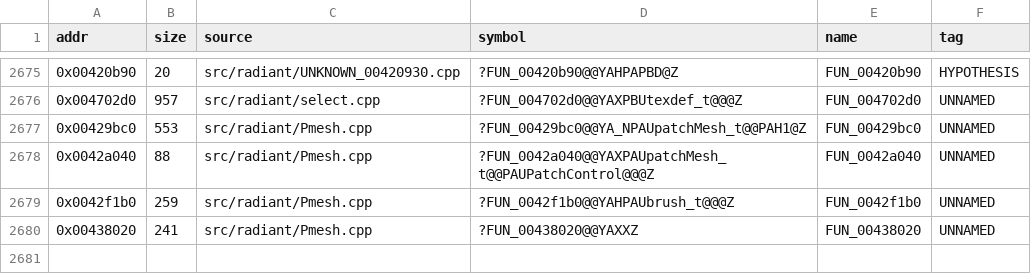
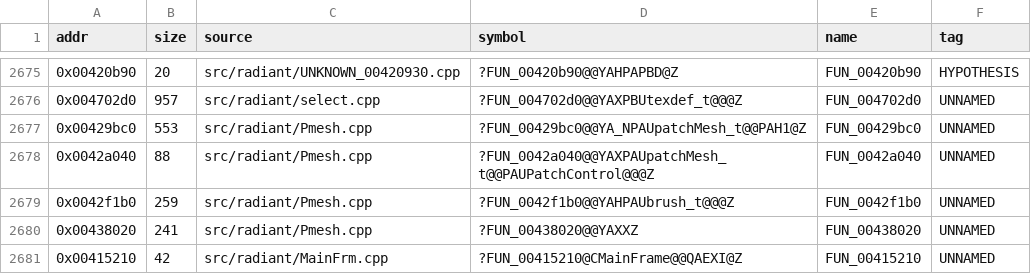
Before and after one commit to nawaftahir/cod2_wip, a TSV file: ledger/matches.tsv, drawn as a sheet; only a part is shown, gaps mark what is left out; the diff names each change by its address in the sheet, - before the commit and + after, or states it on an @@ line.

```diff
--- a/ledger/matches.tsv
+++ b/ledger/matches.tsv
+row 2681: 0x00415210 | 42 | src/radiant/MainFrm.cpp | ?FUN_00415210@CMainFrame@@QAEXI@Z | FUN_00415210 | UNNAMED
```
Also changed, not shown: ledger/defer.tsv, 3 other files.
